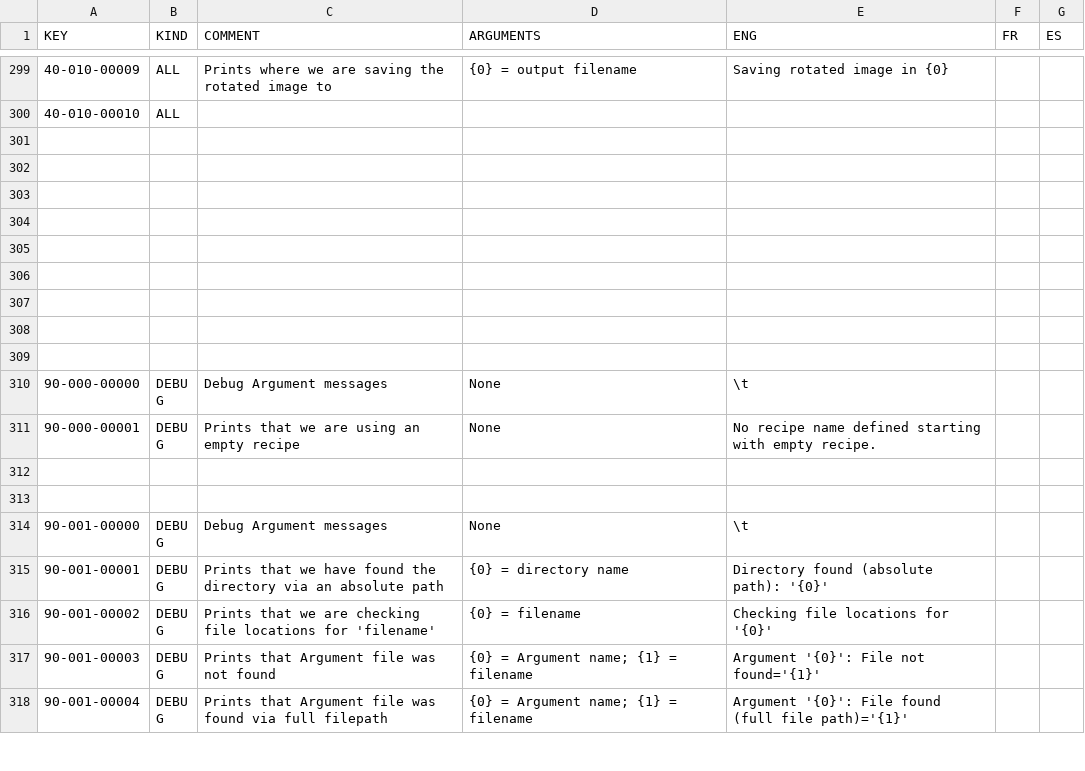
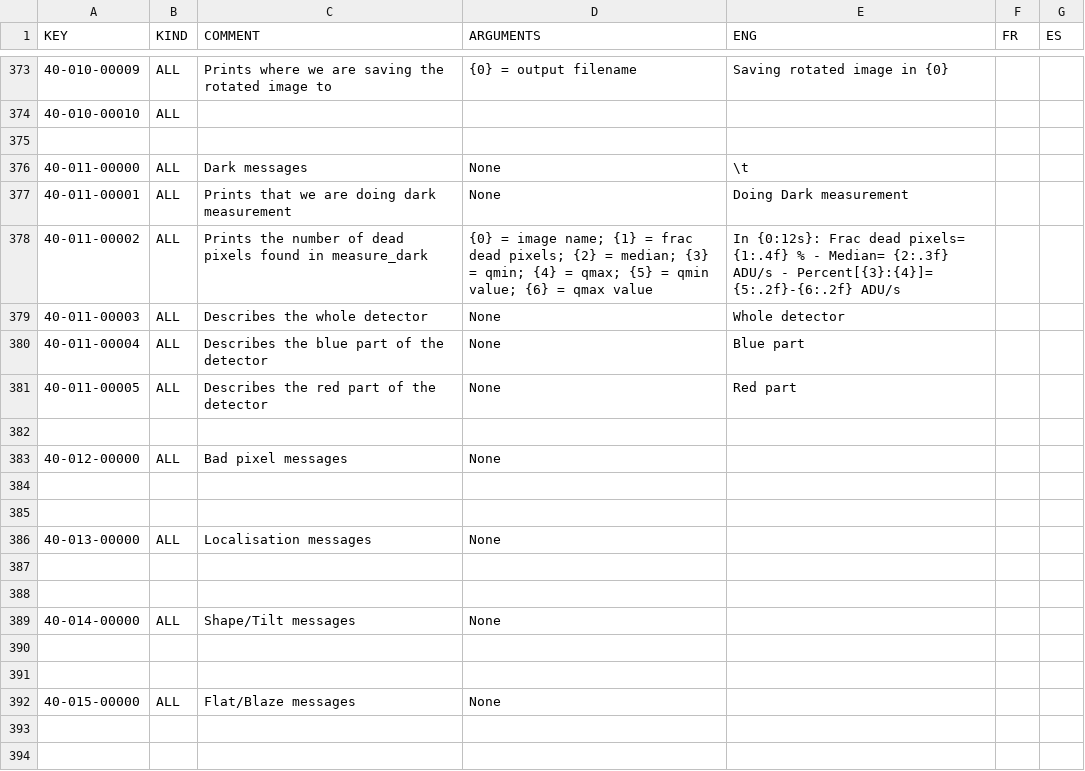
Before and after one commit to njcuk9999/apero-drs, a CSV file: INTROOT2/drsmodule/locale/databases/error.csv, drawn as a sheet; only a part is shown, gaps mark what is left out; the shorter side is filled out with more unchanged rows; the diff covers the shown part only.

```diff
--- a/INTROOT2/drsmodule/locale/databases/error.csv
+++ b/INTROOT2/drsmodule/locale/databases/error.csv
@@ -301,3 +375,20 @@
 "","","","","","",""
+"40-011-00000","ALL","Dark messages","None","\t","",""
+"40-011-00001","ALL","Prints that we are doing dark measurement","None","Doing Dark measurement","",""
+"40-011-00002","ALL","Prints the number of dead pixels found in measure_dark","{0} = image name; {1} = frac dead pixels; {2} = median; {3} = qmin; {4} = qmax; {5} = qmin value; {6} = qmax value","In {0:12s}: Frac dead pixels= {1:.4f} % - Median= {2:.3f} ADU/s - Percent[{3}:{4}]= {5:.2f}-{6:.2f} ADU/s","",""
+"40-011-00003","ALL","Describes the whole detector","None","Whole detector","",""
+"40-011-00004","ALL","Describes the blue part of the detector","None","Blue part","",""
+"40-011-00005","ALL","Describes the red part of the detector","None","Red part","",""
+"","","","","","",""
+"40-012-00000","ALL","Bad pixel messages","None","","",""
 "","","","","","",""
 "","","","","","",""
+"40-013-00000","ALL","Localisation messages","None","","",""
+"","","","","","",""
+"","","","","","",""
+"40-014-00000","ALL","Shape/Tilt messages","None","","",""
+"","","","","","",""
+"","","","","","",""
+"40-015-00000","ALL","Flat/Blaze messages","None","","",""
+"","","","","","",""
+"","","","","","",""
```
Also changed, not shown: 87 added rows and 20 edited cells elsewhere in this file, 2 other files.
